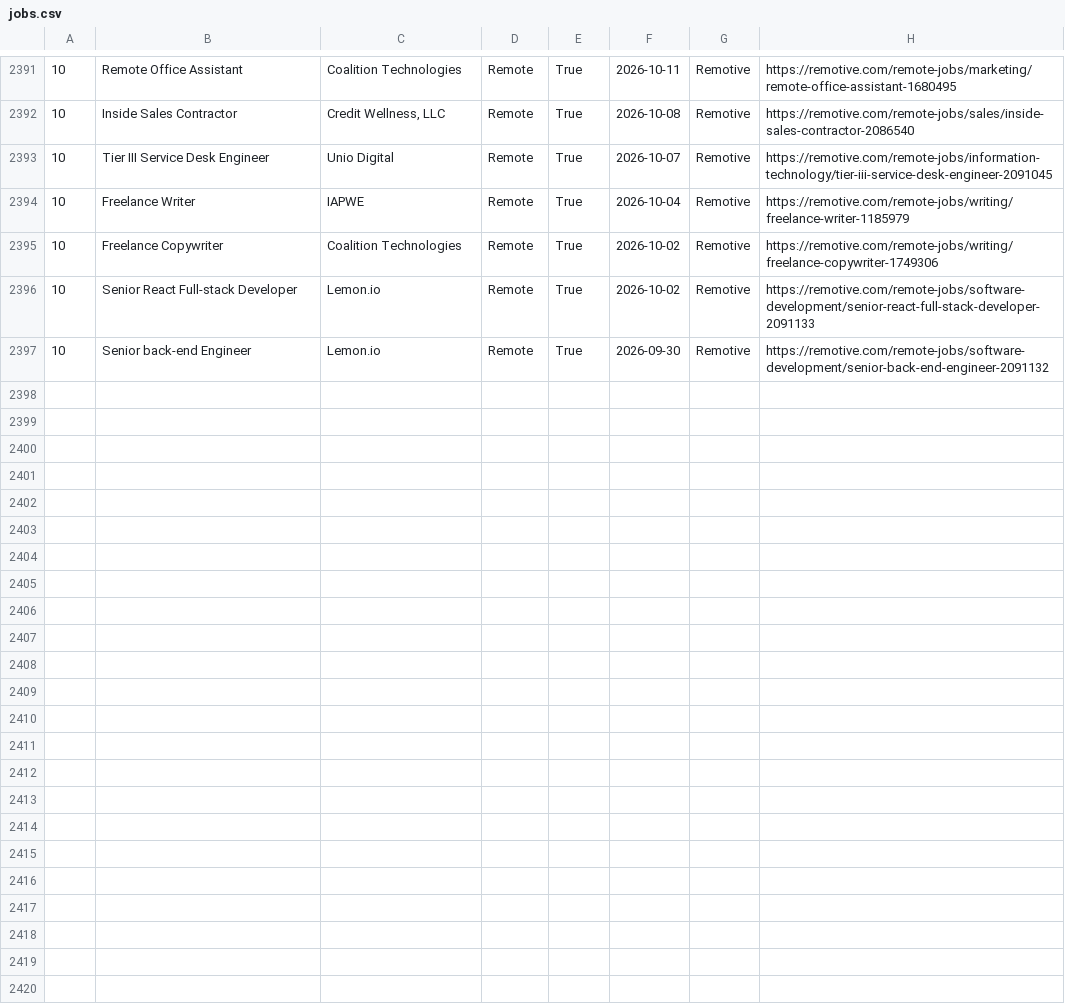
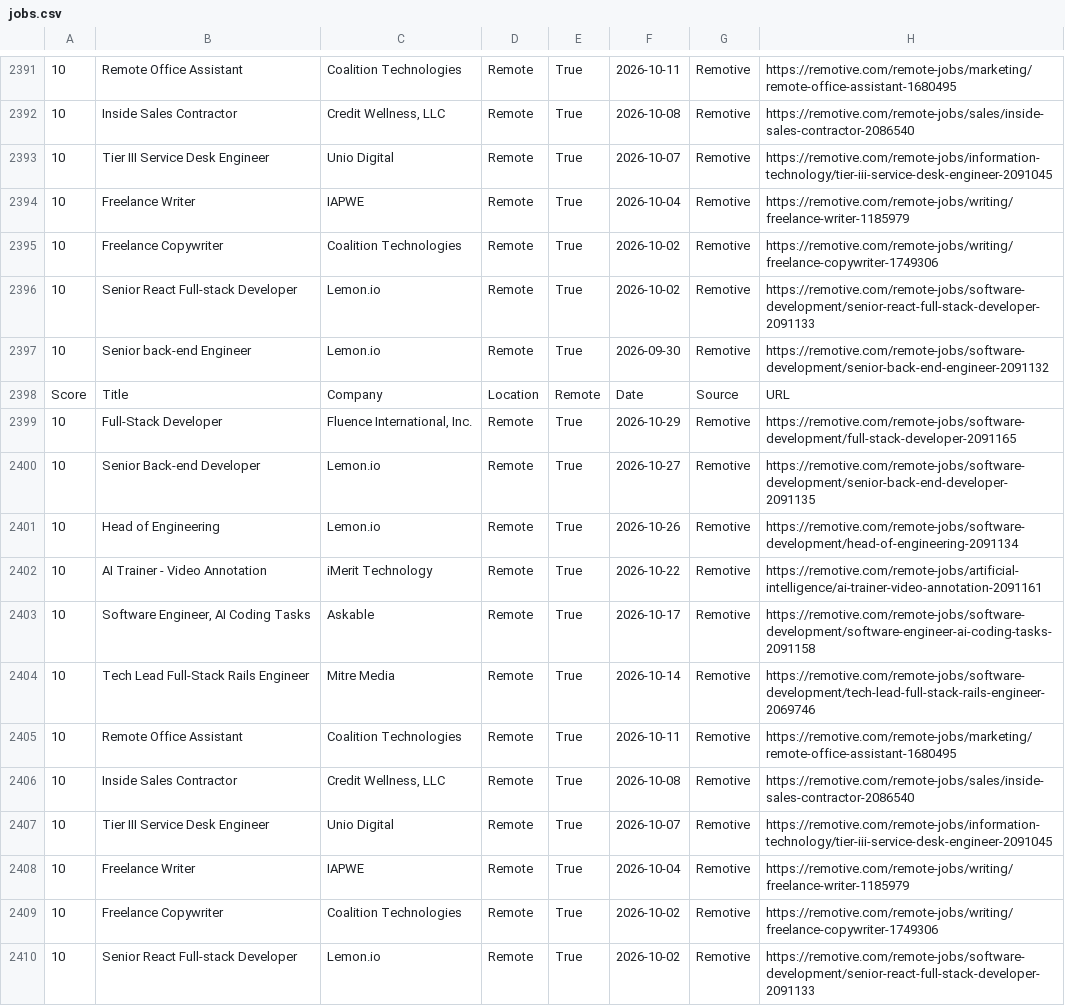
Before and after one commit to hamedmit/JobScraper, a CSV file: output/reports/jobs.csv, drawn as a sheet; only a part is shown, gaps mark what is left out; the diff names each change by its address in the sheet, - before the commit and + after, or states it on an @@ line.

```diff
--- a/output/reports/jobs.csv
+++ b/output/reports/jobs.csv
+row 2398: Score | Title | Company | Location | Remote | Date | Source | URL
+row 2399: 10 | Full-Stack Developer | Fluence International, Inc. | Remote | True | 2026-10-29 | Remotive | https://remotive.com/remote-jobs/software-development/full-stack-developer-2091165
+row 2400: 10 | Senior Back-end Developer | Lemon.io | Remote | True | 2026-10-27 | Remotive | https://remotive.com/remote-jobs/software-development/senior-back-end-developer-2091135
+row 2401: 10 | Head of Engineering | Lemon.io | Remote | True | 2026-10-26 | Remotive | https://remotive.com/remote-jobs/software-development/head-of-engineering-2091134
+row 2402: 10 | AI Trainer - Video Annotation | iMerit Technology | Remote | True | 2026-10-22 | Remotive | https://remotive.com/remote-jobs/artificial-intelligence/ai-trainer-video-annotation-2091161
+row 2403: 10 | Software Engineer, AI Coding Tasks | Askable | Remote | True | 2026-10-17 | Remotive | https://remotive.com/remote-jobs/software-development/software-engineer-ai-coding-tasks-2091158
+row 2404: 10 | Tech Lead Full-Stack Rails Engineer | Mitre Media | Remote | True | 2026-10-14 | Remotive | https://remotive.com/remote-jobs/software-development/tech-lead-full-stack-rails-engineer-2069746
+row 2405: 10 | Remote Office Assistant | Coalition Technologies | Remote | True | 2026-10-11 | Remotive | https://remotive.com/remote-jobs/marketing/remote-office-assistant-1680495
+row 2406: 10 | Inside Sales Contractor | Credit Wellness, LLC | Remote | True | 2026-10-08 | Remotive | https://remotive.com/remote-jobs/sales/inside-sales-contractor-2086540
+row 2407: 10 | Tier III Service Desk Engineer | Unio Digital | Remote | True | 2026-10-07 | Remotive | https://remotive.com/remote-jobs/information-technology/tier-iii-service-desk-engineer-2091045
+row 2408: 10 | Freelance Writer | IAPWE | Remote | True | 2026-10-04 | Remotive | https://remotive.com/remote-jobs/writing/freelance-writer-1185979
+row 2409: 10 | Freelance Copywriter | Coalition Technologies | Remote | True | 2026-10-02 | Remotive | https://remotive.com/remote-jobs/writing/freelance-copywriter-1749306
+row 2410: 10 | Senior React Full-stack Developer | Lemon.io | Remote | True | 2026-10-02 | Remotive | https://remotive.com/remote-jobs/software-development/senior-react-full-stack-developer-2091133
```
Also changed, not shown: output/reports/run_history.csv.
